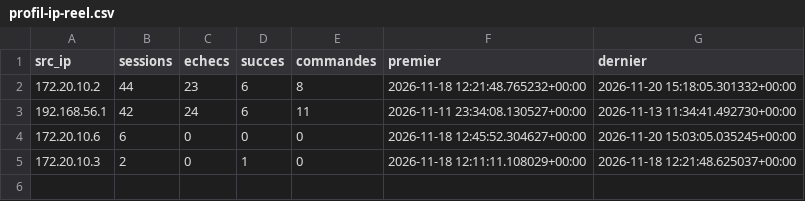
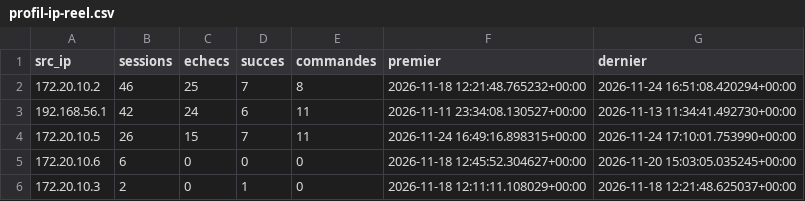
Before and after one commit to 4lae-codes/projet-honeypot-files, a CSV file: analyse/preuves/profil-ip-reel.csv, drawn as a sheet.

```diff
--- a/analyse/preuves/profil-ip-reel.csv
+++ b/analyse/preuves/profil-ip-reel.csv
@@ -1,4 +1,5 @@
 src_ip,sessions,echecs,succes,commandes,premier,dernier
-172.20.10.2,44,23,6,8,2026-11-18 12:21:48.765232+00:00,2026-11-20 15:18:05.301332+00:00
+172.20.10.2,46,25,7,8,2026-11-18 12:21:48.765232+00:00,2026-11-24 16:51:08.420294+00:00
 192.168.56.1,42,24,6,11,2026-11-11 23:34:08.130527+00:00,2026-11-13 11:34:41.492730+00:00
+172.20.10.5,26,15,7,11,2026-11-24 16:49:16.898315+00:00,2026-11-24 17:10:01.753990+00:00
 172.20.10.6,6,0,0,0,2026-11-18 12:45:52.304627+00:00,2026-11-20 15:03:05.035245+00:00
```
Also changed, not shown: analyse/preuves/commandes-classees-reel.csv, analyse/preuves/sondes-nmap-reel.csv, 7 other files.
